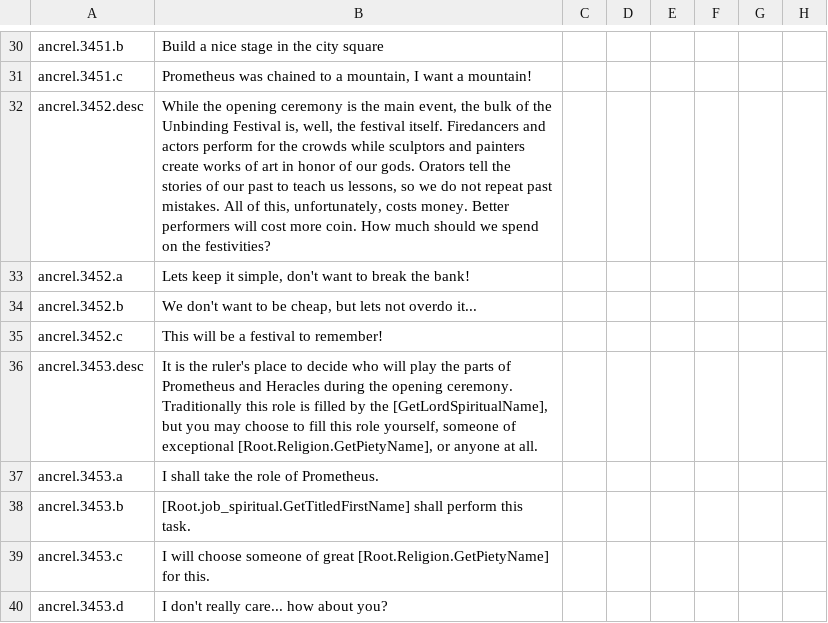
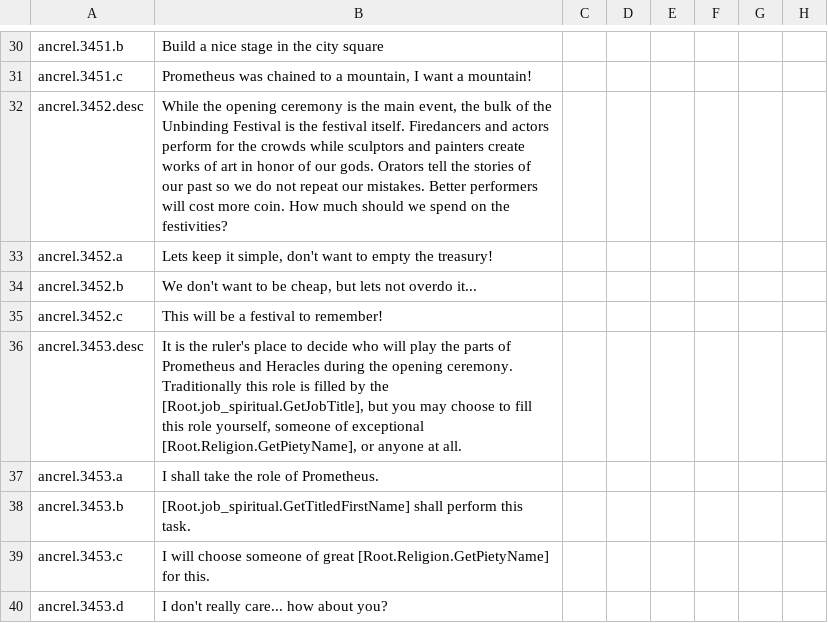
Before and after one commit to Superpat/ancientreligions, a CSV file: AncientReligions/localisation/ACR_promethean_events.csv, drawn as a sheet; only a part is shown, gaps mark what is left out; the diff covers the shown part only; the diff names each change by its address in the sheet, - before the commit and + after, or states it on an @@ line.

Commit message:
fixes a lot of bugs reported by validator
fixes bugs observed in testing
new courtiers given "Patron" opinion so they like the liege a little
better
Patron opinion modifier increased
moved generic opinion modifiers to a generic file
added the first scripted effect, for clearing the unbinding festival

```diff
--- a/AncientReligions/localisation/ACR_promethean_events.csv
+++ b/AncientReligions/localisation/ACR_promethean_events.csv
-B32: …Unbinding Festival is, well, the festival itself. Firedancers and actors perform for the crowds while sculptors and painters create works of art in honor of our gods. Orators tell the stories of our past to teach us lessons, so we do not repeat past mistakes. All of this, unfortunately, costs money. Better performers…
+B32: …Unbinding Festival is the festival itself. Firedancers and actors perform for the crowds while sculptors and painters create works of art in honor of our gods. Orators tell the stories of our past so we do not repeat our mistakes. Better performers…
-B33: …want to break the bank!
+B33: …want to empty the treasury!
-B36: …by the [GetLordSpiritualName], but you…
+B36: …by the [Root.job_spiritual.GetJobTitle], but you…
```
Also changed, not shown: 13 edited cells elsewhere in this file, AncientReligions/localisation/ACR_promethean.csv, 10 other files.
